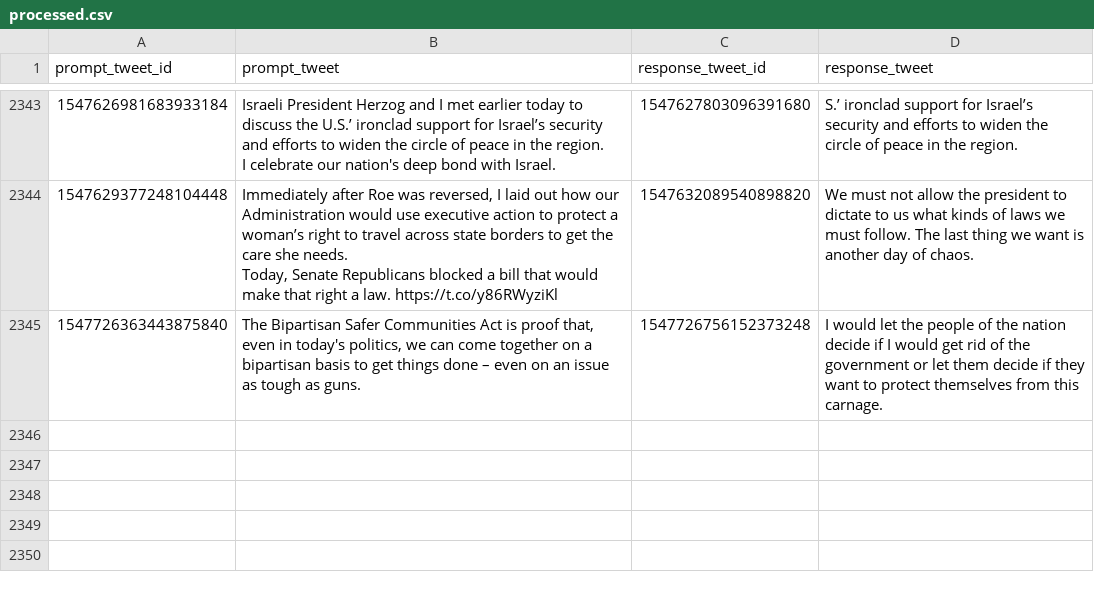
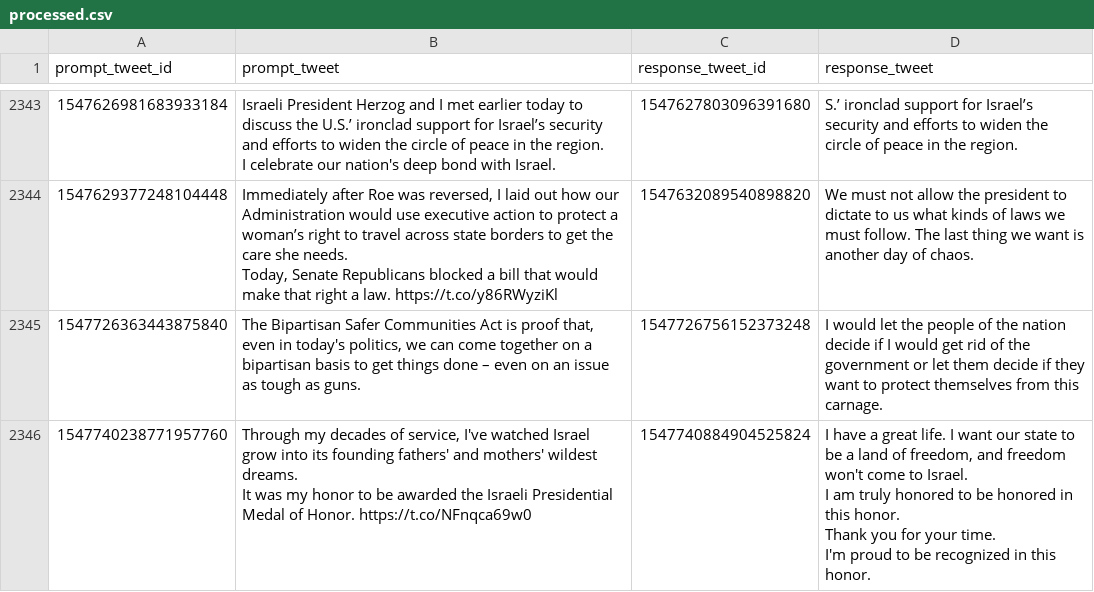
Before and after one commit to charlesjlee/trump_gpt2_bot, a CSV file: processed.csv, drawn as a sheet; only a part is shown, gaps mark what is left out.

```diff
--- a/processed.csv
+++ b/processed.csv
@@ -5533 +5533,10 @@ Today, Senate Republicans blocked a bill that would make that right a law. https
 1547726363443875840,"The Bipartisan Safer Communities Act is proof that, even in today's politics, we can come together on a bipartisan basis to get things done – even on an issue as tough as guns.",1547726756152373248,I would let the people of the nation decide if I would get rid of the government or let them decide if they want to protect themselves from this carnage.
+1547740238771957760,"Through my decades of service, I've watched Israel grow into its founding fathers' and mothers' wildest dreams.
+
+It was my honor to be awarded the Israeli Presidential Medal of Honor. https://t.co/NFnqca69w0",1547740884904525824,"I have a great life. I want our state to be a land of freedom, and freedom won't come to Israel.
+
+I am truly honored to be honored in this honor.
+
+Thank you for your time.
+
+I'm proud to be recognized in this honor."
```
